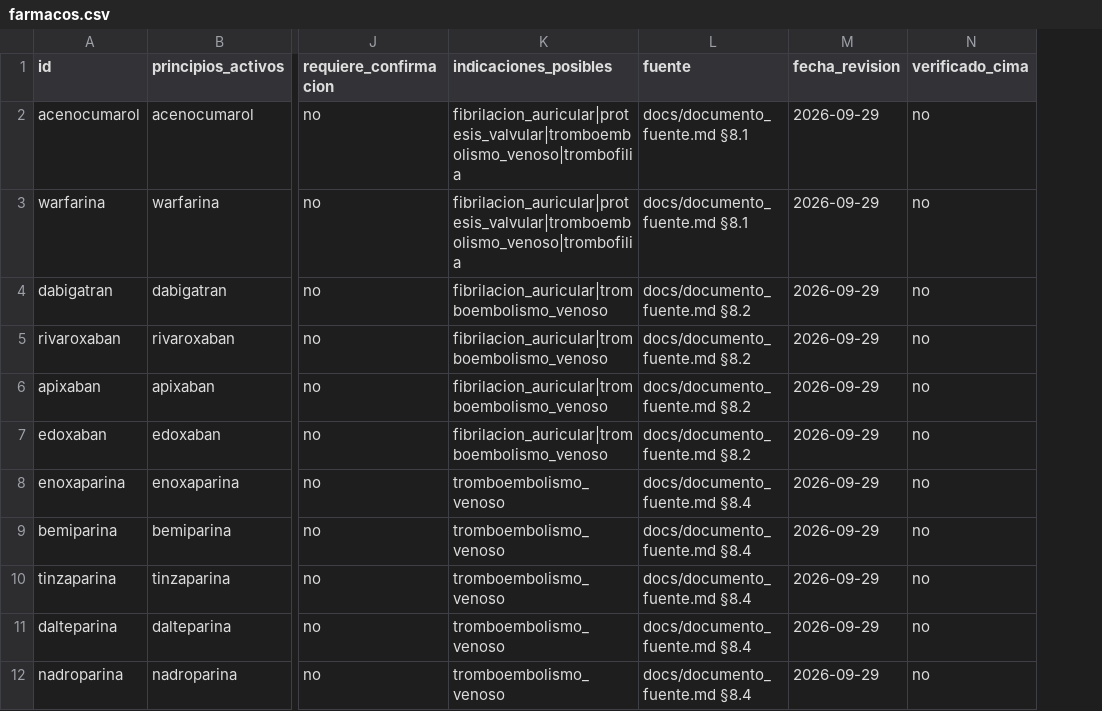
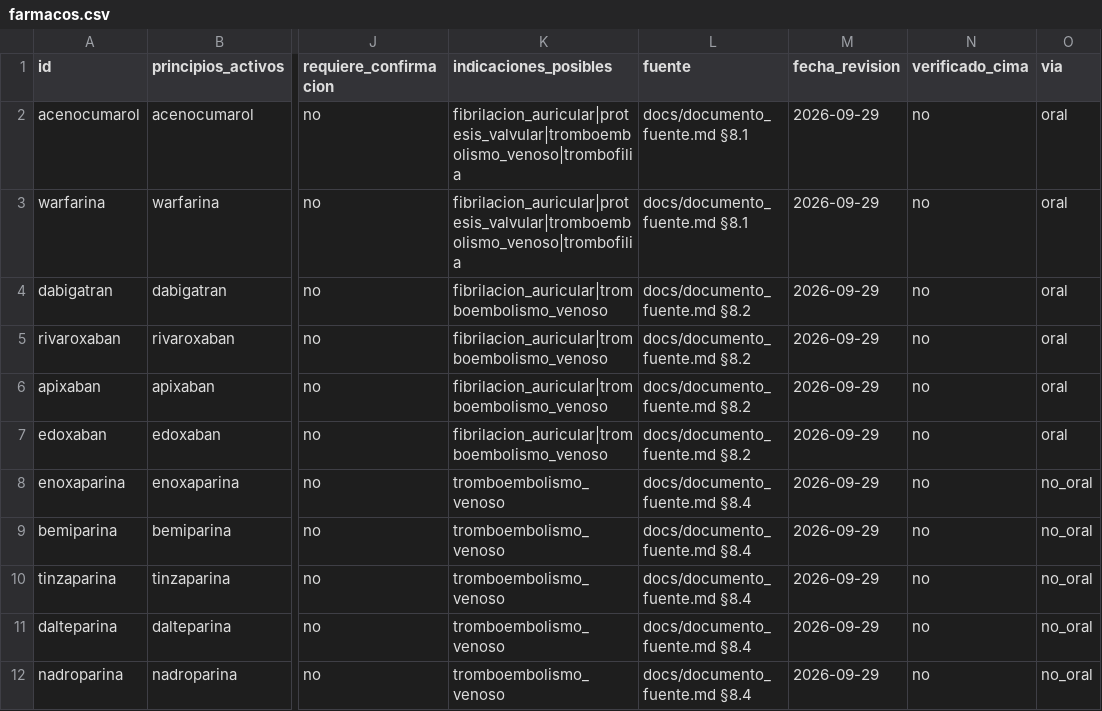
Before and after one commit to fernigear-spec/preanestesia, a CSV file: datos/farmacos.csv, drawn as a sheet; only a part is shown, gaps mark what is left out; the diff names each change by its address in the sheet, - before the commit and + after, or states it on an @@ line.

Commit message:
Correcciones motor (C1-C7) + veredicto del informe por datos
- I4: la tarjeta de coherencia lee las indicaciones del catálogo real
  (farmacos.csv); la de prednisona ya incluye polimialgia reumática, EII y
  enfermedad oncohematológica (§5b.1 completa).
- A11/A12: tras confirmar, la hoja muestra la pauta calculada; los matices van a
  las notas. A12 indica la fecha concreta de la última dosis del puente.
- Frase única de no-confirmado para todos los fármacos (fraseNoConfirmado);
  se quitan variantes (con su psiquiatra, le confirmará, etc.).
- Vía de administración en farmacos.csv (columna via); los no orales (implante,
  parche, inyectable, inhalador, DIU) usan el texto sin 'sorbo de agua'.
- D4 (GLP-1 semanal): indica última dosis, dosis omitida y hora de inicio de la
  dieta de líquidos claros.
- E1 (IECA/ARA-II): el paréntesis de la toma nocturna solo si hay toma >=18:00.
- H1 (ayuno): el informe muestra todas las horas (copiosa, ligera, claros
  libres, ventana de 400 mL y nada después, bebida de carbohidratos).
- Veredicto del informe: se extraen del esperado literal las fechas, horas,
  dosis y puntuaciones y se comprueba que cada dato aparezca en la salida del
  motor; si falta alguno -> dudoso; sin datos comprobables -> revisión manual.
  Sin comprobaciones escritas a mano.
- E10 en casos_referencia.md corregido (autorizado por el servicio).

```diff
--- a/datos/farmacos.csv
+++ b/datos/farmacos.csv
+column O (via), rows 2-12: oral | oral | oral | oral | oral | oral | no_oral | no_oral | no_oral | no_oral | no_oral
```
Also changed, not shown: 12 other files.
